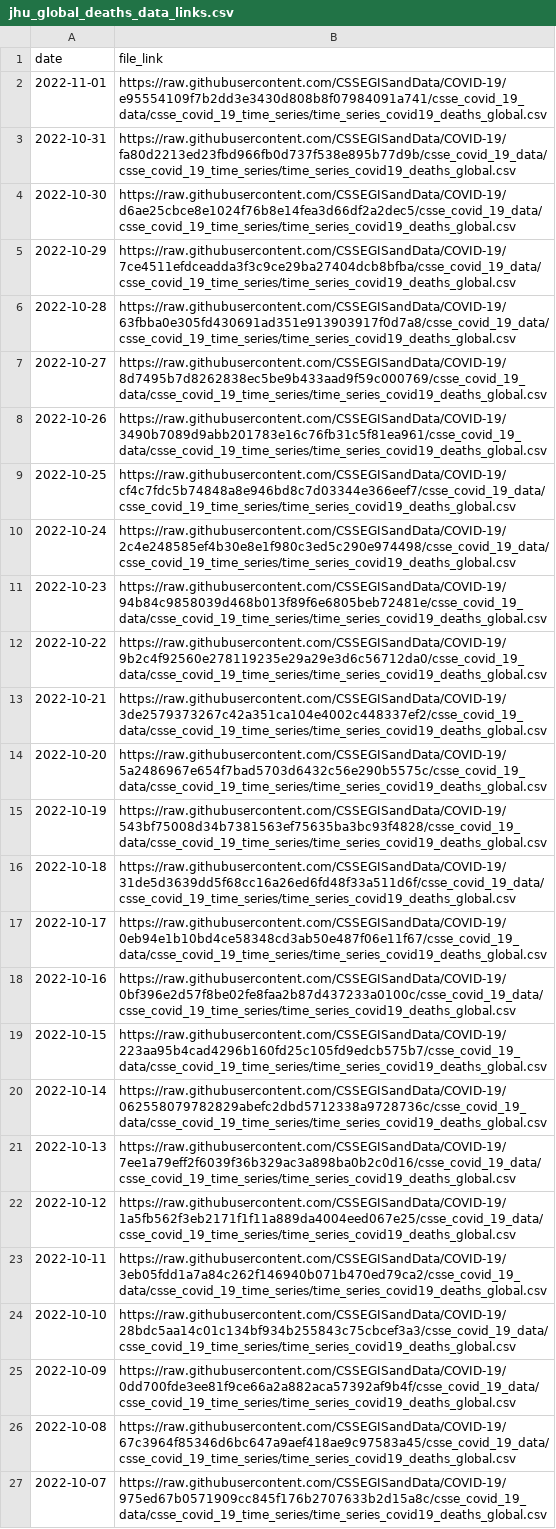
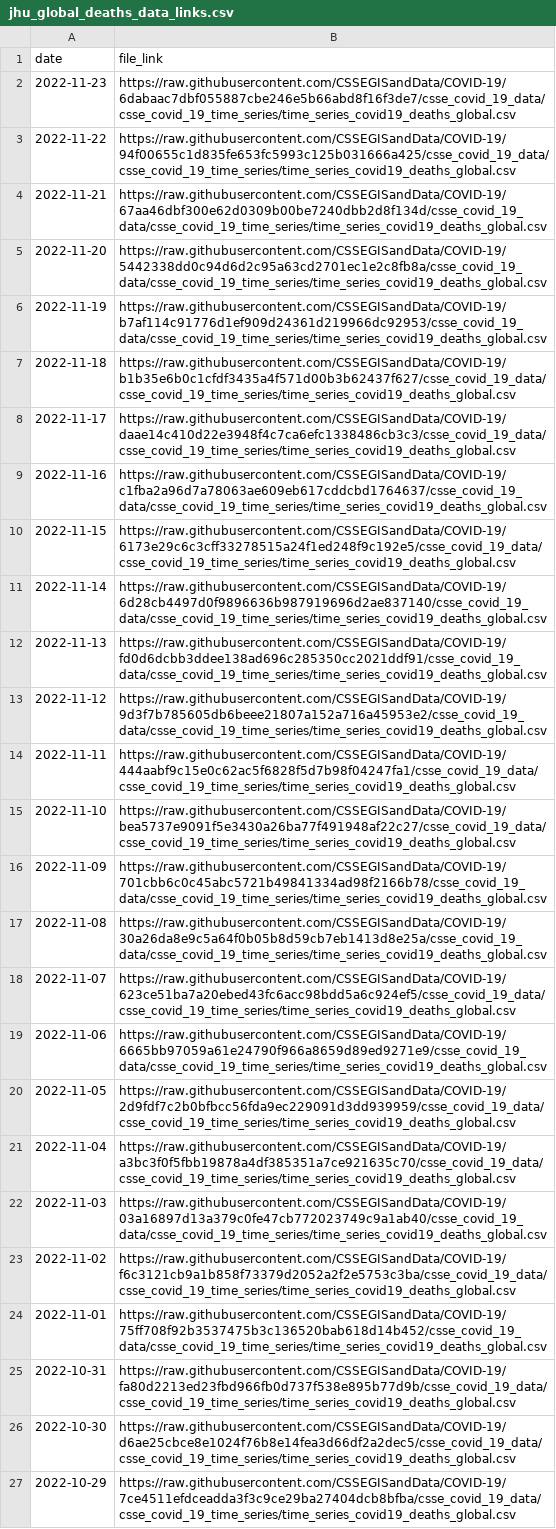
Before and after one commit to reichlab/covidData, a CSV file: data/jhu_global_deaths_data_links.csv, drawn as a sheet; only a part is shown; the shorter side is filled out with more unchanged rows.

```diff
--- a/data/jhu_global_deaths_data_links.csv
+++ b/data/jhu_global_deaths_data_links.csv
@@ -1,3 +1,25 @@
 "date","file_link"
-2022-11-01,"https://raw.githubusercontent.com/CSSEGISandData/COVID-19/e95554109f7b2dd3e3430d808b8f07984091a741/csse_covid_19_data/csse_covid_19_time_series/time_series_covid19_deaths_global.csv"
+2022-11-23,"https://raw.githubusercontent.com/CSSEGISandData/COVID-19/6dabaac7dbf055887cbe246e5b66abd8f16f3de7/csse_covid_19_data/csse_covid_19_time_series/time_series_covid19_deaths_global.csv"
+2022-11-22,"https://raw.githubusercontent.com/CSSEGISandData/COVID-19/94f00655c1d835fe653fc5993c125b031666a425/csse_covid_19_data/csse_covid_19_time_series/time_series_covid19_deaths_global.csv"
+2022-11-21,"https://raw.githubusercontent.com/CSSEGISandData/COVID-19/67aa46dbf300e62d0309b00be7240dbb2d8f134d/csse_covid_19_data/csse_covid_19_time_series/time_series_covid19_deaths_global.csv"
+2022-11-20,"https://raw.githubusercontent.com/CSSEGISandData/COVID-19/5442338dd0c94d6d2c95a63cd2701ec1e2c8fb8a/csse_covid_19_data/csse_covid_19_time_series/time_series_covid19_deaths_global.csv"
+2022-11-19,"https://raw.githubusercontent.com/CSSEGISandData/COVID-19/b7af114c91776d1ef909d24361d219966dc92953/csse_covid_19_data/csse_covid_19_time_series/time_series_covid19_deaths_global.csv"
+2022-11-18,"https://raw.githubusercontent.com/CSSEGISandData/COVID-19/b1b35e6b0c1cfdf3435a4f571d00b3b62437f627/csse_covid_19_data/csse_covid_19_time_series/time_series_covid19_deaths_global.csv"
+2022-11-17,"https://raw.githubusercontent.com/CSSEGISandData/COVID-19/daae14c410d22e3948f4c7ca6efc1338486cb3c3/csse_covid_19_data/csse_covid_19_time_series/time_series_covid19_deaths_global.csv"
+2022-11-16,"https://raw.githubusercontent.com/CSSEGISandData/COVID-19/c1fba2a96d7a78063ae609eb617cddcbd1764637/csse_covid_19_data/csse_covid_19_time_series/time_series_covid19_deaths_global.csv"
+2022-11-15,"https://raw.githubusercontent.com/CSSEGISandData/COVID-19/6173e29c6c3cff33278515a24f1ed248f9c192e5/csse_covid_19_data/csse_covid_19_time_series/time_series_covid19_deaths_global.csv"
+2022-11-14,"https://raw.githubusercontent.com/CSSEGISandData/COVID-19/6d28cb4497d0f9896636b987919696d2ae837140/csse_covid_19_data/csse_covid_19_time_series/time_series_covid19_deaths_global.csv"
+2022-11-13,"https://raw.githubusercontent.com/CSSEGISandData/COVID-19/fd0d6dcbb3ddee138ad696c285350cc2021ddf91/csse_covid_19_data/csse_covid_19_time_series/time_series_covid19_deaths_global.csv"
+2022-11-12,"https://raw.githubusercontent.com/CSSEGISandData/COVID-19/9d3f7b785605db6beee21807a152a716a45953e2/csse_covid_19_data/csse_covid_19_time_series/time_series_covid19_deaths_global.csv"
+2022-11-11,"https://raw.githubusercontent.com/CSSEGISandData/COVID-19/444aabf9c15e0c62ac5f6828f5d7b98f04247fa1/csse_covid_19_data/csse_covid_19_time_series/time_series_covid19_deaths_global.csv"
+2022-11-10,"https://raw.githubusercontent.com/CSSEGISandData/COVID-19/bea5737e9091f5e3430a26ba77f491948af22c27/csse_covid_19_data/csse_covid_19_time_series/time_series_covid19_deaths_global.csv"
+2022-11-09,"https://raw.githubusercontent.com/CSSEGISandData/COVID-19/701cbb6c0c45abc5721b49841334ad98f2166b78/csse_covid_19_data/csse_covid_19_time_series/time_series_covid19_deaths_global.csv"
+2022-11-08,"https://raw.githubusercontent.com/CSSEGISandData/COVID-19/30a26da8e9c5a64f0b05b8d59cb7eb1413d8e25a/csse_covid_19_data/csse_covid_19_time_series/time_series_covid19_deaths_global.csv"
+2022-11-07,"https://raw.githubusercontent.com/CSSEGISandData/COVID-19/623ce51ba7a20ebed43fc6acc98bdd5a6c924ef5/csse_covid_19_data/csse_covid_19_time_series/time_series_covid19_deaths_global.csv"
+2022-11-06,"https://raw.githubusercontent.com/CSSEGISandData/COVID-19/6665bb97059a61e24790f966a8659d89ed9271e9/csse_covid_19_data/csse_covid_19_time_series/time_series_covid19_deaths_global.csv"
+2022-11-05,"https://raw.githubusercontent.com/CSSEGISandData/COVID-19/2d9fdf7c2b0bfbcc56fda9ec229091d3dd939959/csse_covid_19_data/csse_covid_19_time_series/time_series_covid19_deaths_global.csv"
+2022-11-04,"https://raw.githubusercontent.com/CSSEGISandData/COVID-19/a3bc3f0f5fbb19878a4df385351a7ce921635c70/csse_covid_19_data/csse_covid_19_time_series/time_series_covid19_deaths_global.csv"
+2022-11-03,"https://raw.githubusercontent.com/CSSEGISandData/COVID-19/03a16897d13a379c0fe47cb772023749c9a1ab40/csse_covid_19_data/csse_covid_19_time_series/time_series_covid19_deaths_global.csv"
+2022-11-02,"https://raw.githubusercontent.com/CSSEGISandData/COVID-19/f6c3121cb9a1b858f73379d2052a2f2e5753c3ba/csse_covid_19_data/csse_covid_19_time_series/time_series_covid19_deaths_global.csv"
+2022-11-01,"https://raw.githubusercontent.com/CSSEGISandData/COVID-19/75ff708f92b3537475b3c136520bab618d14b452/csse_covid_19_data/csse_covid_19_time_series/time_series_covid19_deaths_global.csv"
 2022-10-31,"https://raw.githubusercontent.com/CSSEGISandData/COVID-19/fa80d2213ed23fbd966fb0d737f538e895b77d9b/csse_covid_19_data/csse_covid_19_time_series/time_series_covid19_deaths_global.csv"
```
Also changed, not shown: data/jhu_global_cases_data_links.csv, data/jhu_us_cases_data_links.csv, 1 other file.
